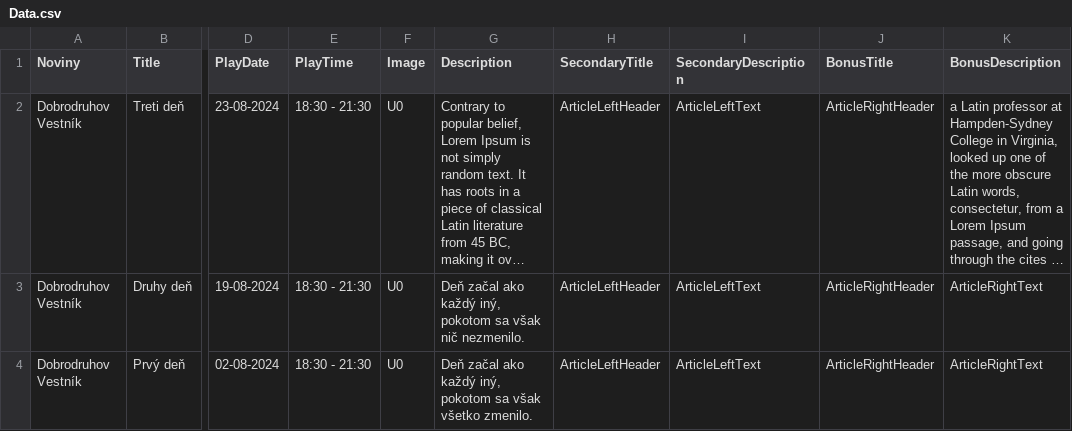
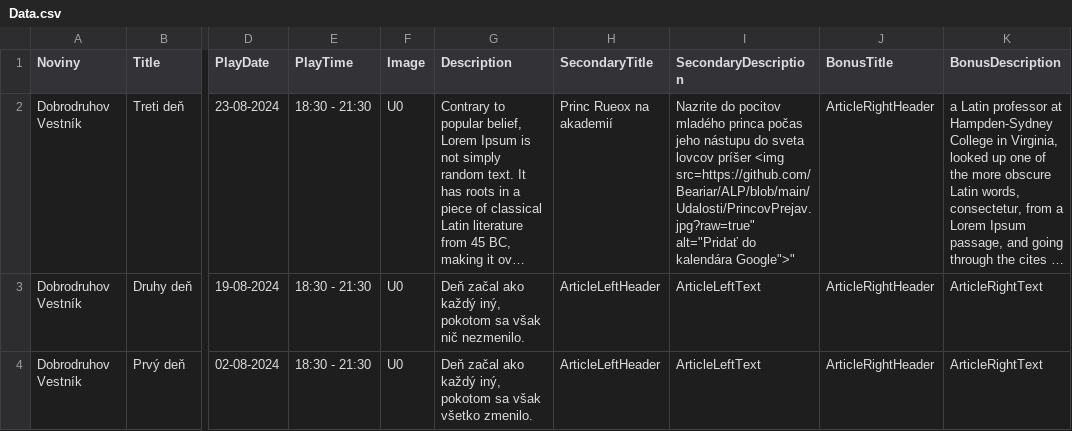
Before and after one commit to Beariar/ALP, a CSV file: Udalosti/Data.csv, drawn as a sheet; only a part is shown, gaps mark what is left out; long unchanged cells end in …; the diff names each change by its address in the sheet, - before the commit and + after, or states it on an @@ line.

Commit message:
Update Data.csv

```diff
--- a/Udalosti/Data.csv
+++ b/Udalosti/Data.csv
-H2 (SecondaryTitle): ArticleLeftHeader
+H2 (SecondaryTitle): Princ Rueox na akademií
-I2 (SecondaryDescription): ArticleLeftText
+I2 (SecondaryDescription): Nazrite do pocitov mladého princa počas jeho nástupu do sveta lovcov príšer <img src=https://github.com/Beariar/ALP/blob/main/Udalosti/PrincovPrejav.jpg?raw=true" alt="Pridať do kalendára Google">"
```
